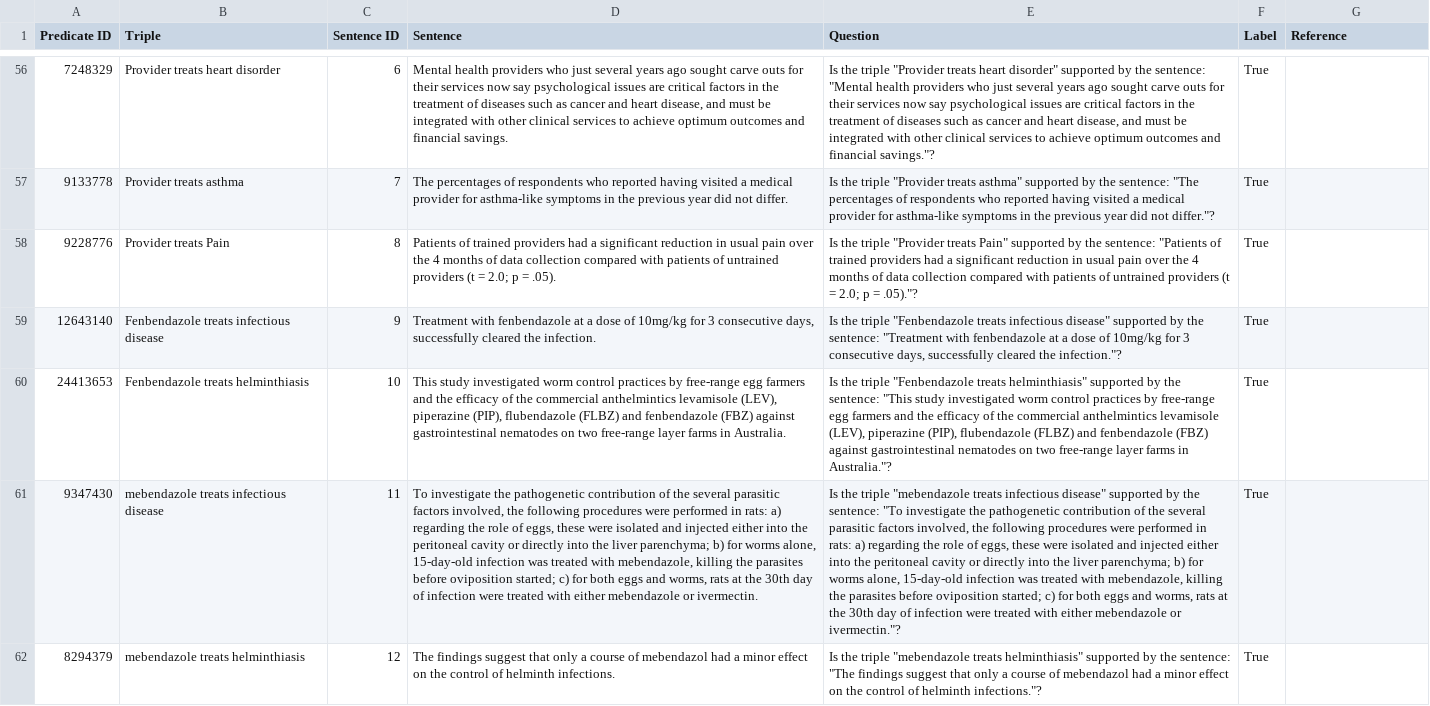
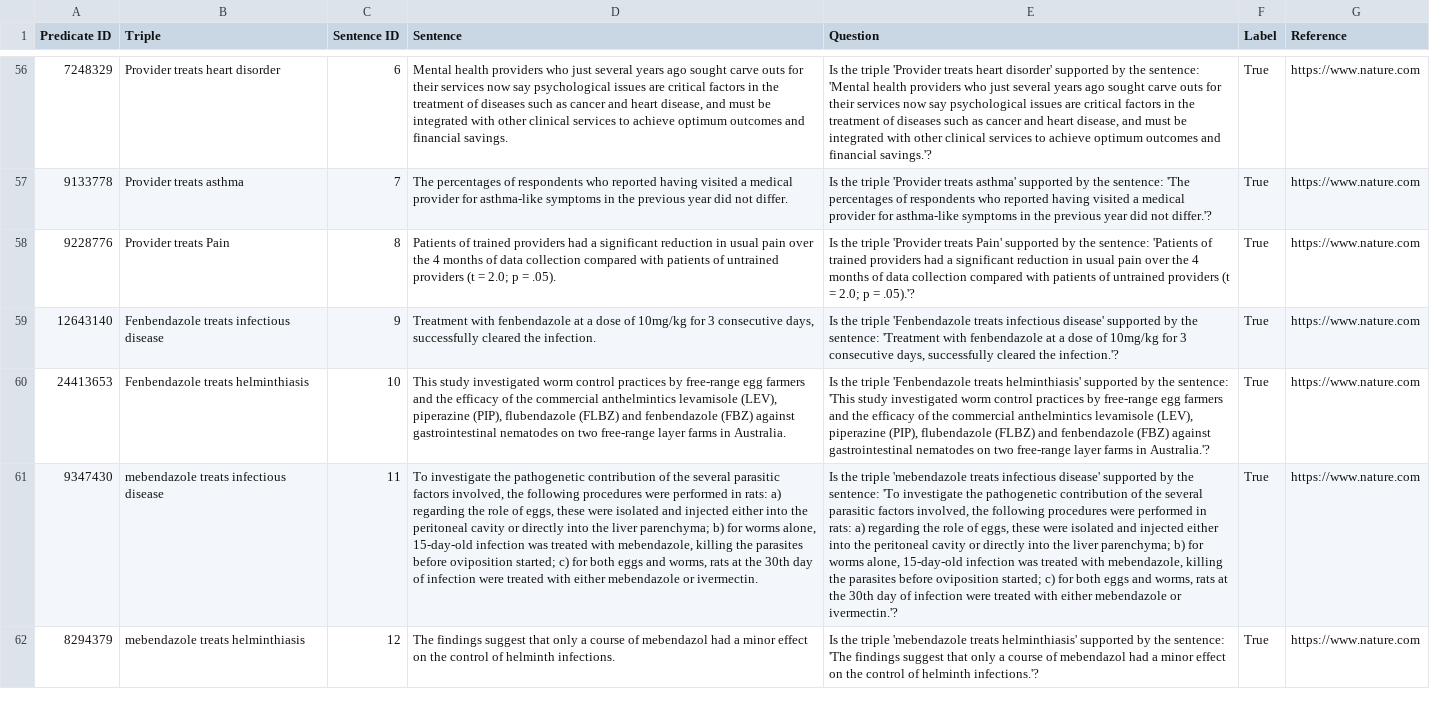
Before and after one commit to KoslickiLab/LLMFactCheck, a CSV file: data/true_false_chembl_labeled.csv, drawn as a sheet; only a part is shown, gaps mark what is left out; the diff covers the shown part only; the diff names each change by its address in the sheet, - before the commit and + after, or states it on an @@ line.

```diff
--- a/data/true_false_chembl_labeled.csv
+++ b/data/true_false_chembl_labeled.csv
-E56 (Question): …the triple "Provider treats heart disorder" supported by the sentence: "Mental health providers who just several years ago sought carve outs for their services now say psychological issues are critical factors in the treatment of diseases such as cancer and heart disease, and must be integrated with other clinical services to achieve optimum outcomes and financial savings."?
+E56 (Question): …the triple 'Provider treats heart disorder' supported by the sentence: 'Mental health providers who just several years ago sought carve outs for their services now say psychological issues are critical factors in the treatment of diseases such as cancer and heart disease, and must be integrated with other clinical services to achieve optimum outcomes and financial savings.'?
-G56:G62 (Reference): (empty)
+G56:G62 (Reference): https://www.nature.com
-E57 (Question): …the triple "Provider treats asthma" supported by the sentence: "The percentages of respondents who reported having visited a medical provider for asthma-like symptoms in the previous year did not differ."?
+E57 (Question): …the triple 'Provider treats asthma' supported by the sentence: 'The percentages of respondents who reported having visited a medical provider for asthma-like symptoms in the previous year did not differ.'?
-E58 (Question): …the triple "Provider treats Pain" supported by the sentence: "Patients of trained providers had a significant reduction in usual pain over the 4 months of data collection compared with patients of untrained providers (t = 2.0; p = .05)."?
+E58 (Question): …the triple 'Provider treats Pain' supported by the sentence: 'Patients of trained providers had a significant reduction in usual pain over the 4 months of data collection compared with patients of untrained providers (t = 2.0; p = .05).'?
-E59 (Question): …the triple "Fenbendazole treats infectious disease" supported by the sentence: "Treatment with fenbendazole at a dose of 10mg/kg for 3 consecutive days, successfully cleared the infection."?
+E59 (Question): …the triple 'Fenbendazole treats infectious disease' supported by the sentence: 'Treatment with fenbendazole at a dose of 10mg/kg for 3 consecutive days, successfully cleared the infection.'?
-E60 (Question): …the triple "Fenbendazole treats helminthiasis" supported by the sentence: "This study investigated worm control practices by free-range egg farmers and the efficacy of the commercial anthelmintics levamisole (LEV), piperazine (PIP), flubendazole (FLBZ) and fenbendazole (FBZ) against gastrointestinal nematodes on two free-range layer farms in Australia."?
+E60 (Question): …the triple 'Fenbendazole treats helminthiasis' supported by the sentence: 'This study investigated worm control practices by free-range egg farmers and the efficacy of the commercial anthelmintics levamisole (LEV), piperazine (PIP), flubendazole (FLBZ) and fenbendazole (FBZ) against gastrointestinal nematodes on two free-range layer farms in Australia.'?
-E61 (Question): …the triple "mebendazole treats infectious disease" supported by the sentence: "To investigate the pathogenetic contribution of the several parasitic factors involved, the following procedures were performed in rats: a) regarding the role of eggs, these were isolated and injected either into the peritoneal cavity or directly into the liver parenchyma; b) for worms alone, 15-day-old infection was treated with mebendazole, killing the parasites before oviposition started; c) for both eggs and worms, rats at the 30th day of infection were treated with either mebendazole or ivermectin."?
+E61 (Question): …the triple 'mebendazole treats infectious disease' supported by the sentence: 'To investigate the pathogenetic contribution of the several parasitic factors involved, the following procedures were performed in rats: a) regarding the role of eggs, these were isolated and injected either into the peritoneal cavity or directly into the liver parenchyma; b) for worms alone, 15-day-old infection was treated with mebendazole, killing the parasites before oviposition started; c) for both eggs and worms, rats at the 30th day of infection were treated with either mebendazole or ivermectin.'?
-E62 (Question): …the triple "mebendazole treats helminthiasis" supported by the sentence: "The findings suggest that only a course of mebendazol had a minor effect on the control of helminth infections."?
+E62 (Question): …the triple 'mebendazole treats helminthiasis' supported by the sentence: 'The findings suggest that only a course of mebendazol had a minor effect on the control of helminth infections.'?
```
Also changed, not shown: 184 edited cells elsewhere in this file.
